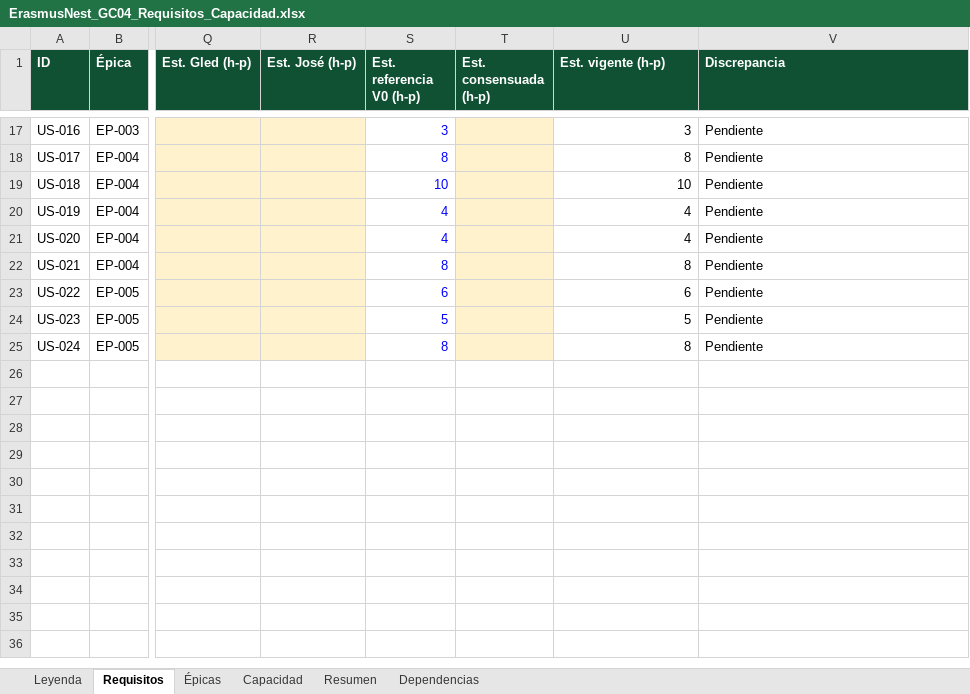
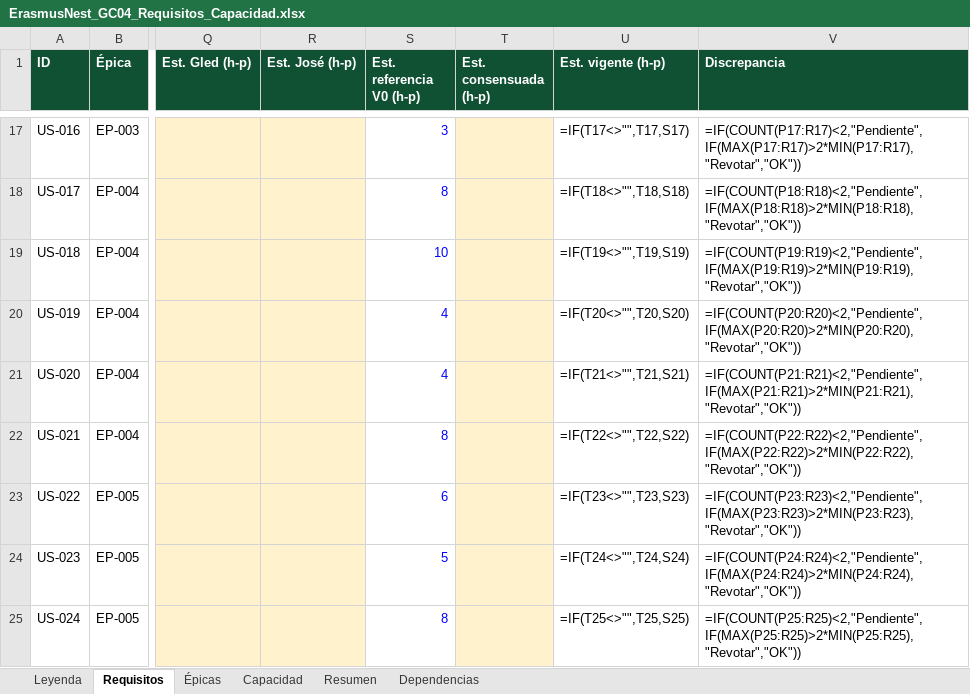
Before and after one commit to Spidergled/Proyecto_GC04-sonar, an Excel workbook: docs/ErasmusNest_GC04_Requisitos_Capacidad.xlsx, sheet Requisitos, drawn as a sheet; only a part is shown, gaps mark what is left out; values as stored, in another font and other column widths than the file's, no borders; formulas without a stored value are shown as written; charts and pictures and conditional formats not drawn; the diff covers the shown part only; the diff names each change by its address in the sheet, - before the commit and + after, or states it on an @@ line.

```diff
--- a/docs/ErasmusNest_GC04_Requisitos_Capacidad.xlsx (sheet Requisitos)
+++ b/docs/ErasmusNest_GC04_Requisitos_Capacidad.xlsx (sheet Requisitos)
-U17 (Est. vigente (h-p)): 3
+U17 (Est. vigente (h-p)): =IF(T17<>"",T17,S17)
-V17 (Discrepancia): Pendiente
+V17 (Discrepancia): =IF(COUNT(P17:R17)<2,"Pendiente",IF(MAX(P17:R17)>2*MIN(P17:R17),"Revotar","OK"))
-U18 (Est. vigente (h-p)): 8
+U18 (Est. vigente (h-p)): =IF(T18<>"",T18,S18)
-V18 (Discrepancia): Pendiente
+V18 (Discrepancia): =IF(COUNT(P18:R18)<2,"Pendiente",IF(MAX(P18:R18)>2*MIN(P18:R18),"Revotar","OK"))
-U19 (Est. vigente (h-p)): 10
+U19 (Est. vigente (h-p)): =IF(T19<>"",T19,S19)
-V19 (Discrepancia): Pendiente
+V19 (Discrepancia): =IF(COUNT(P19:R19)<2,"Pendiente",IF(MAX(P19:R19)>2*MIN(P19:R19),"Revotar","OK"))
-U20 (Est. vigente (h-p)): 4
+U20 (Est. vigente (h-p)): =IF(T20<>"",T20,S20)
-V20 (Discrepancia): Pendiente
+V20 (Discrepancia): =IF(COUNT(P20:R20)<2,"Pendiente",IF(MAX(P20:R20)>2*MIN(P20:R20),"Revotar","OK"))
-U21 (Est. vigente (h-p)): 4
+U21 (Est. vigente (h-p)): =IF(T21<>"",T21,S21)
-V21 (Discrepancia): Pendiente
+V21 (Discrepancia): =IF(COUNT(P21:R21)<2,"Pendiente",IF(MAX(P21:R21)>2*MIN(P21:R21),"Revotar","OK"))
-U22 (Est. vigente (h-p)): 8
+U22 (Est. vigente (h-p)): =IF(T22<>"",T22,S22)
-V22 (Discrepancia): Pendiente
+V22 (Discrepancia): =IF(COUNT(P22:R22)<2,"Pendiente",IF(MAX(P22:R22)>2*MIN(P22:R22),"Revotar","OK"))
-U23 (Est. vigente (h-p)): 6
+U23 (Est. vigente (h-p)): =IF(T23<>"",T23,S23)
-V23 (Discrepancia): Pendiente
+V23 (Discrepancia): =IF(COUNT(P23:R23)<2,"Pendiente",IF(MAX(P23:R23)>2*MIN(P23:R23),"Revotar","OK"))
-U24 (Est. vigente (h-p)): 5
+U24 (Est. vigente (h-p)): =IF(T24<>"",T24,S24)
-V24 (Discrepancia): Pendiente
+V24 (Discrepancia): =IF(COUNT(P24:R24)<2,"Pendiente",IF(MAX(P24:R24)>2*MIN(P24:R24),"Revotar","OK"))
-U25 (Est. vigente (h-p)): 8
+U25 (Est. vigente (h-p)): =IF(T25<>"",T25,S25)
-V25 (Discrepancia): Pendiente
+V25 (Discrepancia): =IF(COUNT(P25:R25)<2,"Pendiente",IF(MAX(P25:R25)>2*MIN(P25:R25),"Revotar","OK"))
```
Also changed, not shown: 31 edited cells elsewhere in this sheet, sheet Capacidad, sheet Resumen, sheet Épicas, charts or pictures, 5 other files.
